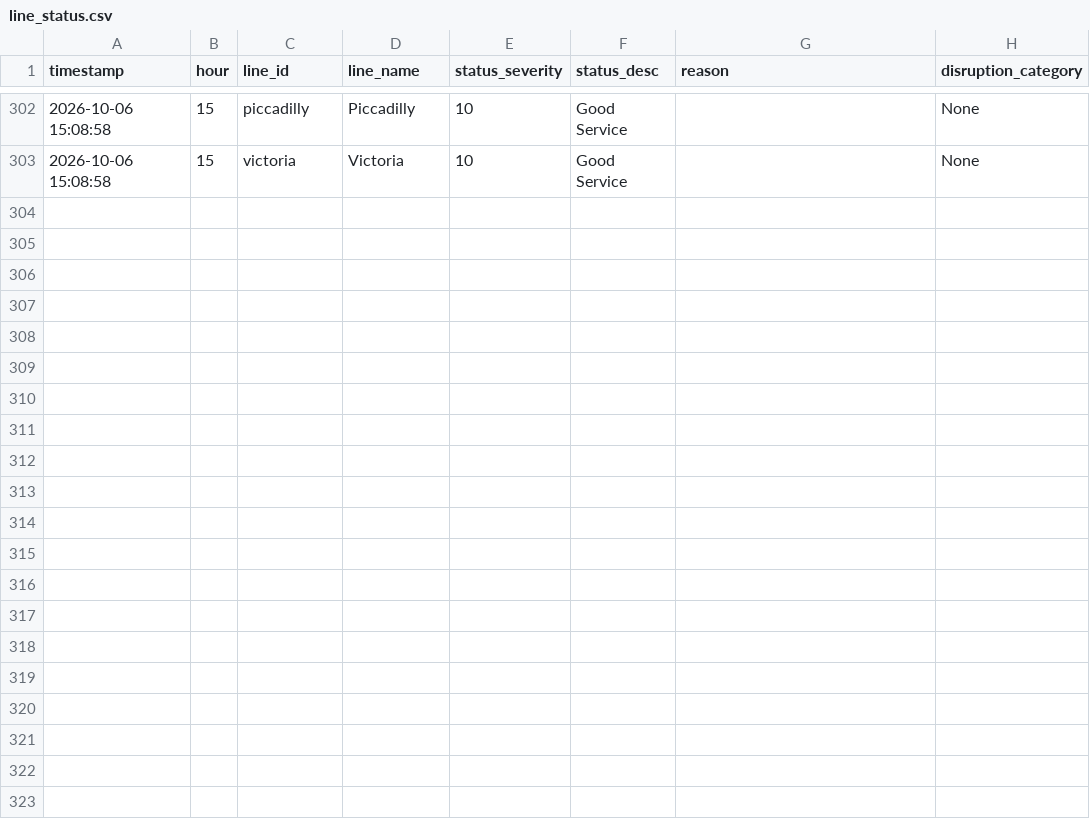
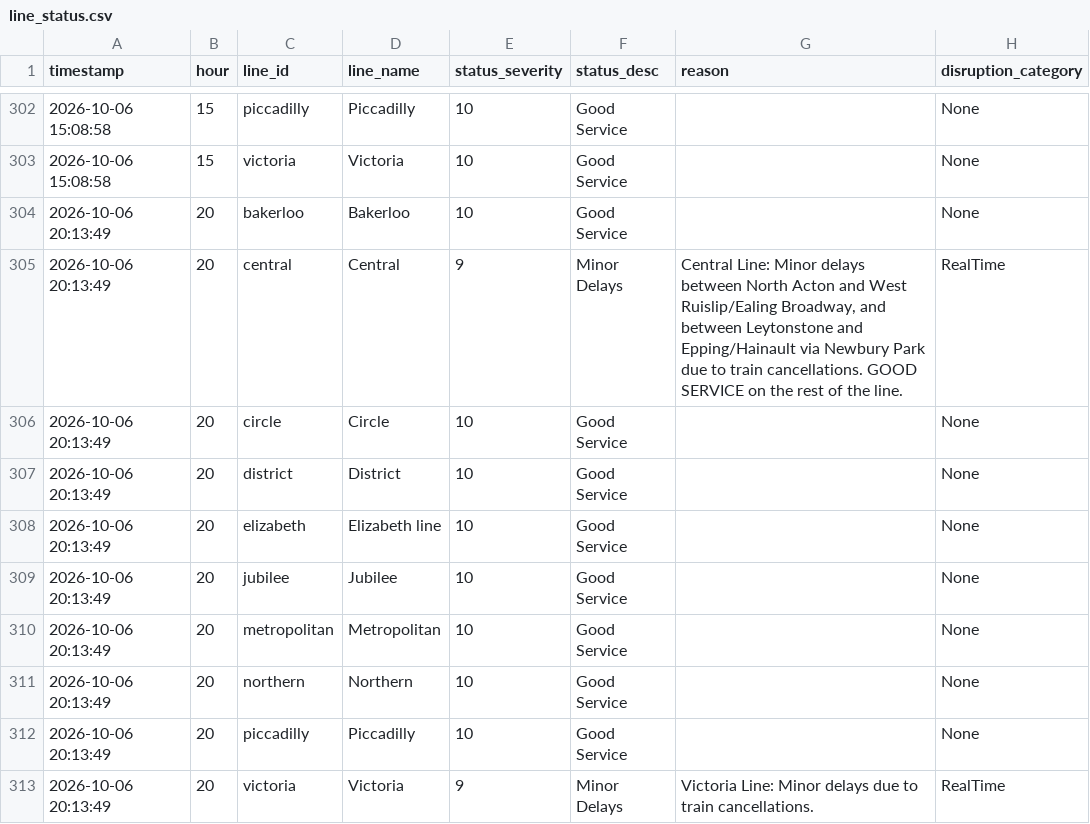
Before and after one commit to AbdulmalikAdam27/tfl-reliability-dashboard, a CSV file: data/line_status.csv, drawn as a sheet; only a part is shown, gaps mark what is left out.

```diff
--- a/data/line_status.csv
+++ b/data/line_status.csv
@@ -307 +307,11 @@ timestamp,hour,line_id,line_name,status_severity,status_desc,reason,disruption_c
 2026-10-06 15:08:58,15,victoria,Victoria,10,Good Service,,None
+2026-10-06 20:13:49,20,bakerloo,Bakerloo,10,Good Service,,None
+2026-10-06 20:13:49,20,central,Central,9,Minor Delays,"Central Line: Minor delays between North Acton and West Ruislip/Ealing Broadway, and between Leytonstone and Epping/Hainault via Newbury Park due to train cancellations. GOOD SERVICE on the rest of the line. ",RealTime
+2026-10-06 20:13:49,20,circle,Circle,10,Good Service,,None
+2026-10-06 20:13:49,20,district,District,10,Good Service,,None
+2026-10-06 20:13:49,20,elizabeth,Elizabeth line,10,Good Service,,None
+2026-10-06 20:13:49,20,jubilee,Jubilee,10,Good Service,,None
+2026-10-06 20:13:49,20,metropolitan,Metropolitan,10,Good Service,,None
+2026-10-06 20:13:49,20,northern,Northern,10,Good Service,,None
+2026-10-06 20:13:49,20,piccadilly,Piccadilly,10,Good Service,,None
+2026-10-06 20:13:49,20,victoria,Victoria,9,Minor Delays,Victoria Line: Minor delays due to train cancellations. ,RealTime
```
Also changed, not shown: data/arrivals_summary.csv, data/reliability_summary.csv.
